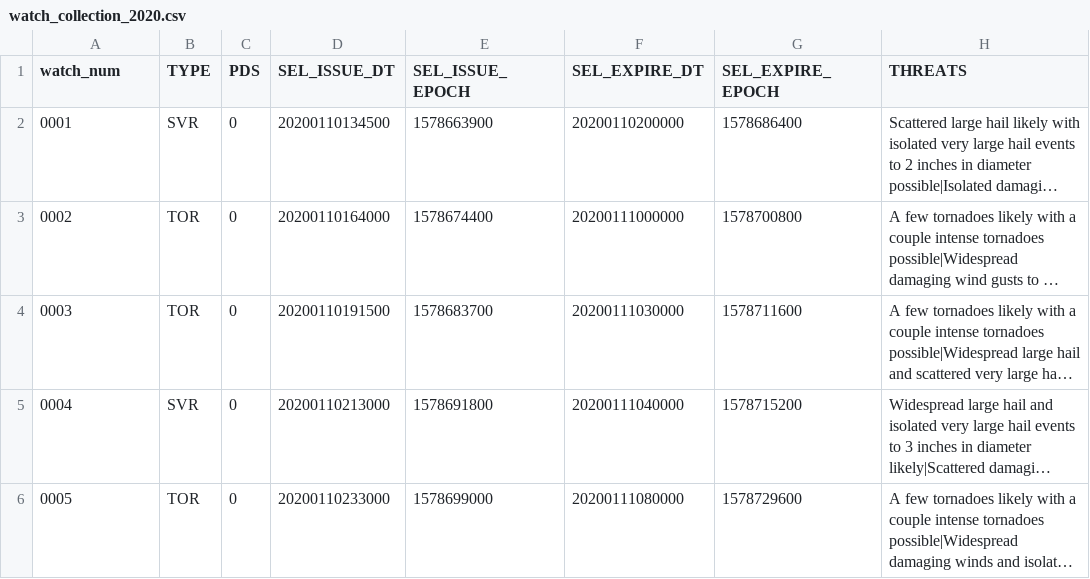
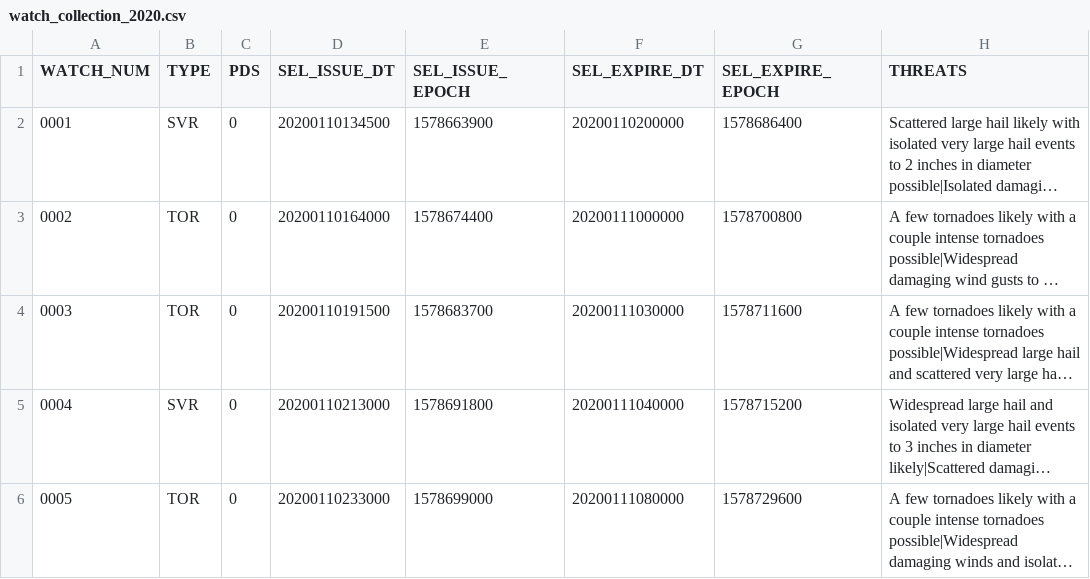
Before and after one commit to mmosier6/dataquery, a CSV file: work/watch_collection_2020.csv, drawn as a sheet; only a part is shown; long unchanged cells end in …; the diff names each change by its address in the sheet, - before the commit and + after, or states it on an @@ line.

Commit message:
More work towards parsing watch csv

```diff
--- a/work/watch_collection_2020.csv
+++ b/work/watch_collection_2020.csv
-A1: watch_num
+A1: WATCH_NUM
```
Also changed, not shown: 8 other files.
